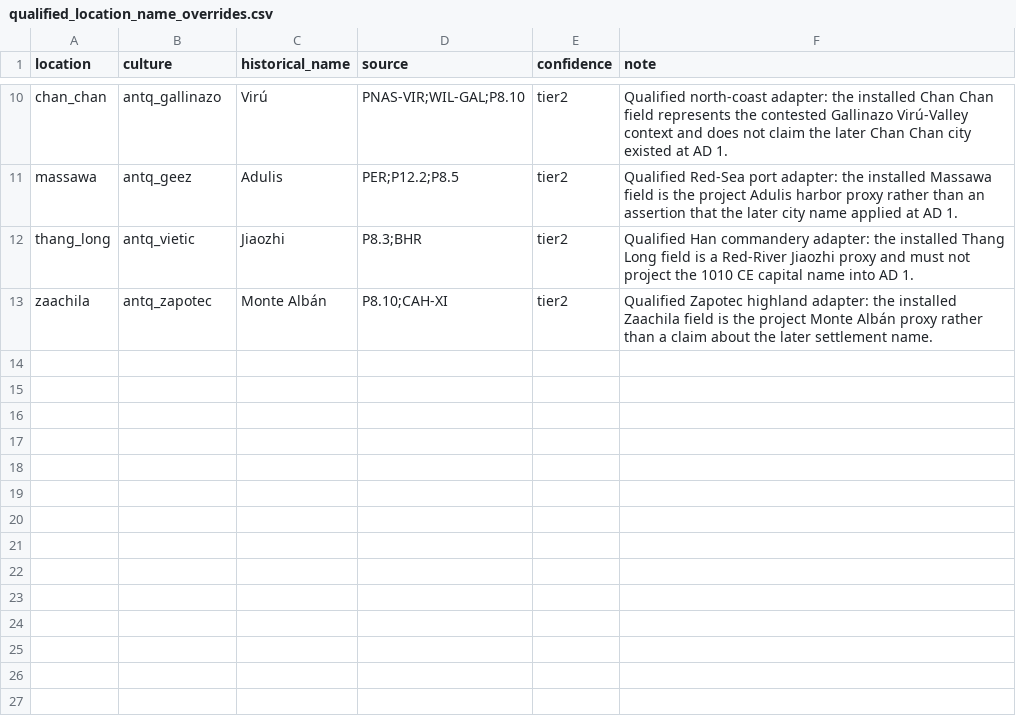
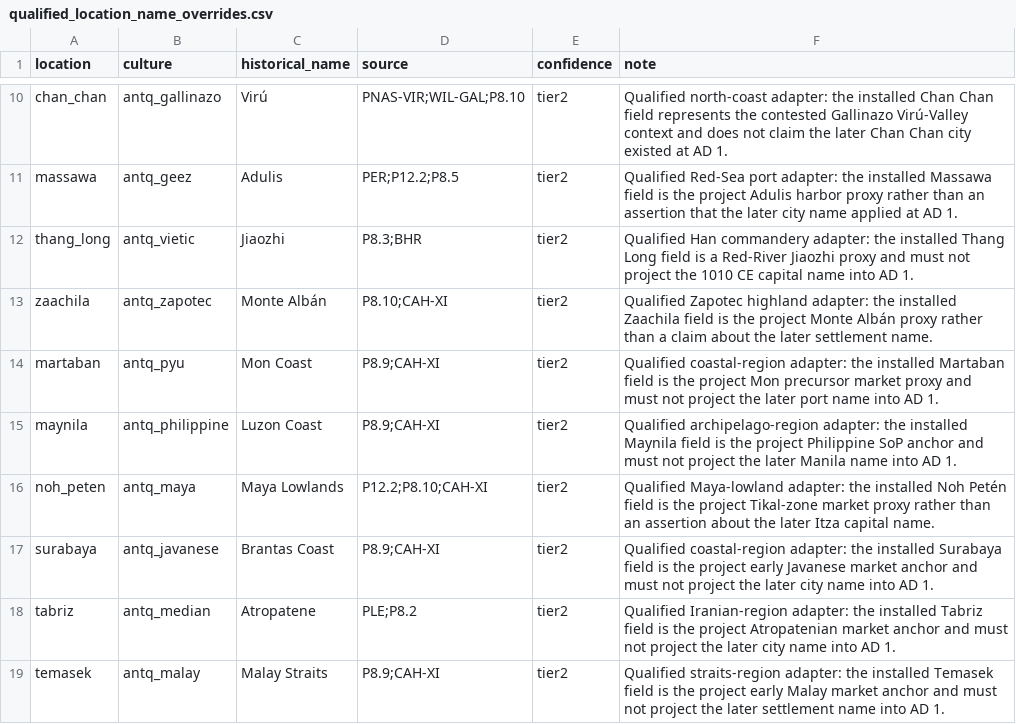
Before and after one commit to Rockydo/antiqvitas, a CSV file: docs/m4/qualified_location_name_overrides.csv, drawn as a sheet; only a part is shown, gaps mark what is left out; the diff names each change by its address in the sheet, - before the commit and + after, or states it on an @@ line.

Commit message:
fix(m4): qualify regional market proxy names

```diff
--- a/docs/m4/qualified_location_name_overrides.csv
+++ b/docs/m4/qualified_location_name_overrides.csv
+row 14: martaban | antq_pyu | Mon Coast | P8.9;CAH-XI | tier2 | Qualified coastal-region adapter: the installed Martaban field is the project Mon precursor market proxy and must not project the later port name into AD 1.
+row 15: maynila | antq_philippine | Luzon Coast | P8.9;CAH-XI | tier2 | Qualified archipelago-region adapter: the installed Maynila field is the project Philippine SoP anchor and must not project the later Manila name into AD 1.
+row 16: noh_peten | antq_maya | Maya Lowlands | P12.2;P8.10;CAH-XI | tier2 | Qualified Maya-lowland adapter: the installed Noh Petén field is the project Tikal-zone market proxy rather than an assertion about the later Itza capital name.
+row 17: surabaya | antq_javanese | Brantas Coast | P8.9;CAH-XI | tier2 | Qualified coastal-region adapter: the installed Surabaya field is the project early Javanese market anchor and must not project the later city name into AD 1.
+row 18: tabriz | antq_median | Atropatene | PLE;P8.2 | tier2 | Qualified Iranian-region adapter: the installed Tabriz field is the project Atropatenian market anchor and must not project the later city name into AD 1.
+row 19: temasek | antq_malay | Malay Straits | P8.9;CAH-XI | tier2 | Qualified straits-region adapter: the installed Temasek field is the project early Malay market anchor and must not project the later settlement name into AD 1.
```
Also changed, not shown: 14 other files.
